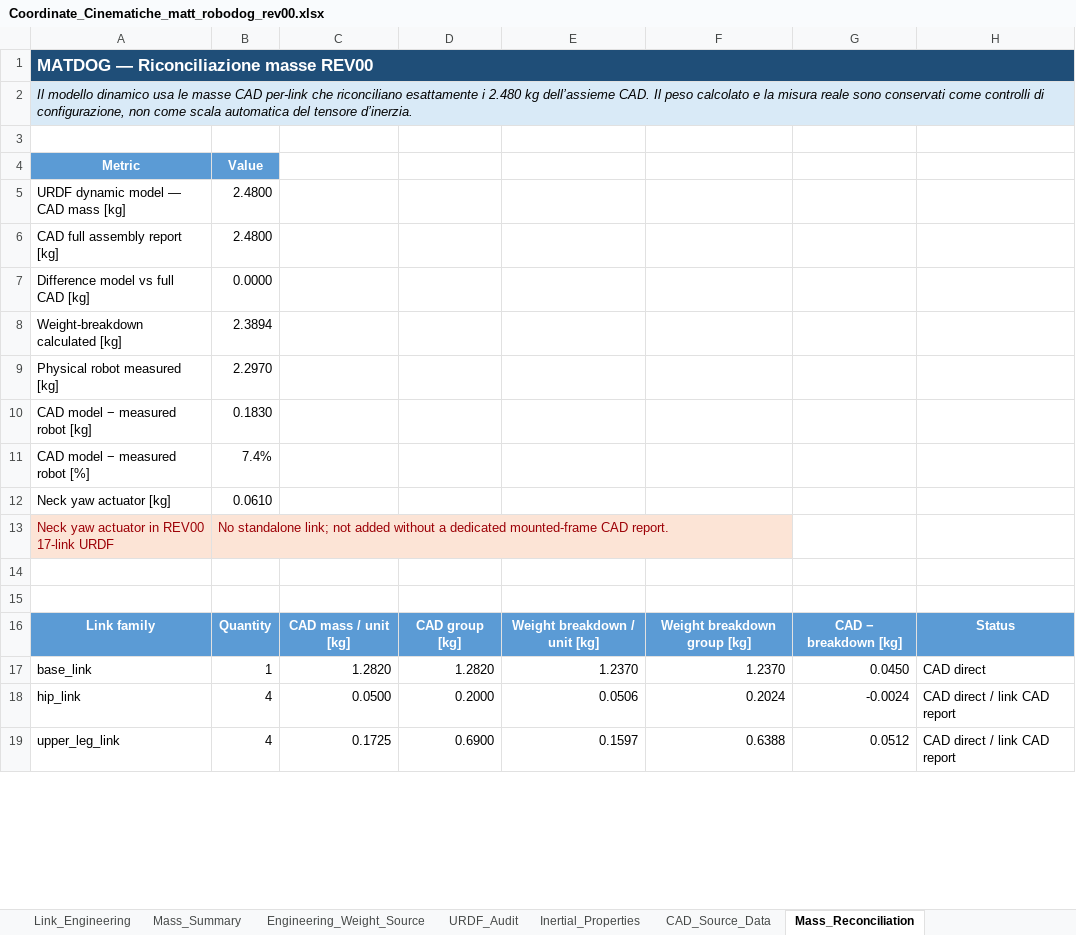
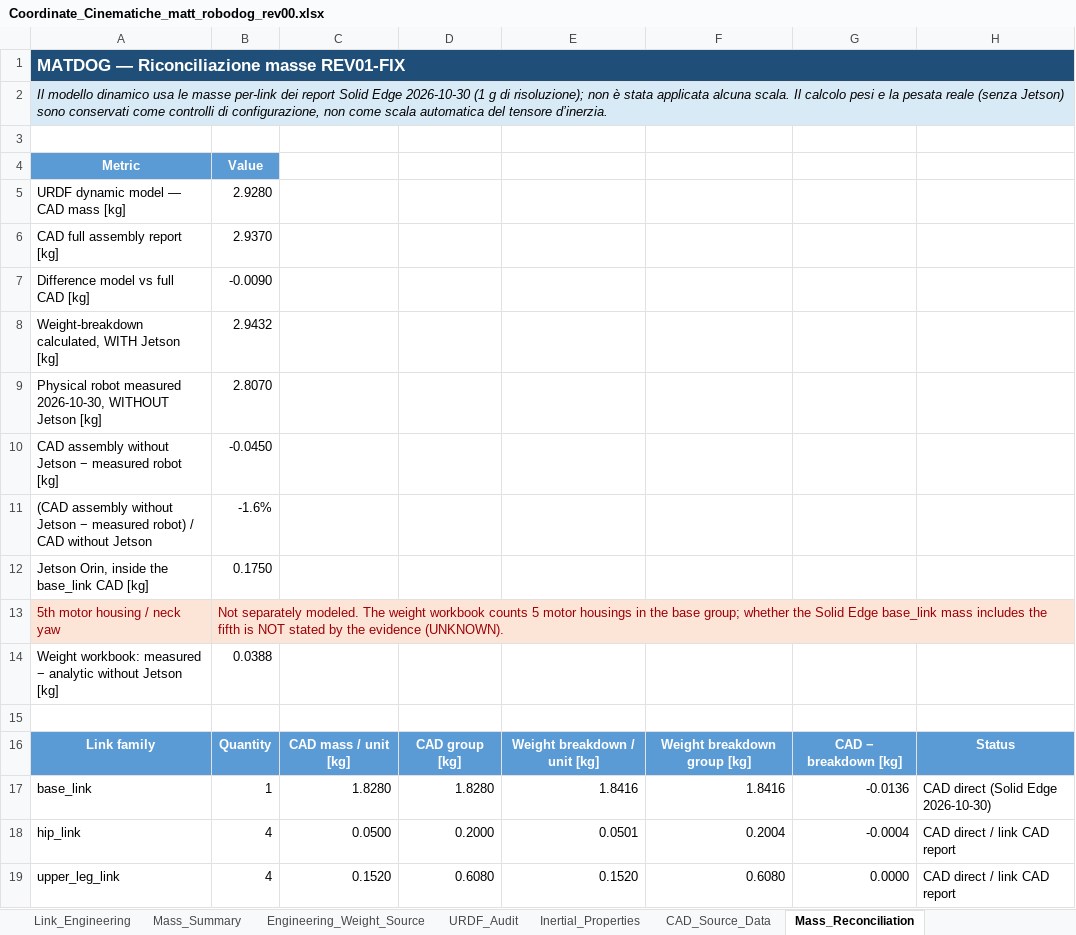
Before and after one commit to MattRobotics/robot-dog, an Excel workbook: 03_CAD/URDF/matt_robodog_rev00/reference/Coordinate_Cinematiche_matt_robodog_rev00.xlsx, sheet Mass_Reconciliation, drawn as a sheet; only a part is shown; values as stored, in another font and other column widths than the file's, no borders; removed rows and columns are numbered as before the commit, all else as after; the diff covers the shown part only; the diff names each change by its address in the sheet, - before the commit and + after, or states it on an @@ line.

```diff
--- a/03_CAD/URDF/matt_robodog_rev00/reference/Coordinate_Cinematiche_matt_robodog_rev00.xlsx (sheet Mass_Reconciliation)
+++ b/03_CAD/URDF/matt_robodog_rev00/reference/Coordinate_Cinematiche_matt_robodog_rev00.xlsx (sheet Mass_Reconciliation)
-A1: MATDOG — Riconciliazione masse REV00
+A1: MATDOG — Riconciliazione masse REV01-FIX
-A2: …le masse CAD per-link che riconciliano esattamente i 2.480 kg dell’assieme CAD. Il peso calcolato e la misura reale sono conservati…
+A2: …le masse per-link dei report Solid Edge 2026-10-30 (1 g di risoluzione); non è stata applicata alcuna scala. Il calcolo pesi e la pesata reale (senza Jetson) sono conservati…
-B5: 2.4800
+B5: 2.9280
-B6: 2.4800
+B6: 2.9370
-B7: 0.0000
+B7: -0.0090
-row 8: Weight-breakdown calculated [kg] | 2.3894
-row 9: Physical robot measured [kg] | 2.2970
-row 10: CAD model − measured robot [kg] | 0.1830
-row 11: CAD model − measured robot [%] | 7.4%
-row 12: Neck yaw actuator [kg] | 0.0610
-row 13: Neck yaw actuator in REV00 17-link URDF | No standalone link; not added without a dedicated mounted-frame CAD report.
-row 8: (empty)
+row 8: Weight-breakdown calculated, WITH Jetson [kg] | 2.9432
+row 9: Physical robot measured 2026-10-30, WITHOUT Jetson [kg] | 2.8070
+row 10: CAD assembly without Jetson − measured robot [kg] | -0.0450
+row 11: (CAD assembly without Jetson − measured robot) / CAD without Jetson | -1.6%
+row 12: Jetson Orin, inside the base_link CAD [kg] | 0.1750
+row 13: 5th motor housing / neck yaw | Not separately modeled. The weight workbook counts 5 motor housings in the base group; whether the Solid Edge base_link mass includes the fifth is NOT stated by the evidence (UNKNOWN).
+row 14: Weight workbook: measured − analytic without Jetson [kg] | 0.0388
-C17: 1.2820
+C17: 1.8280
-D17: 1.2820
+D17: 1.8280
-E17: 1.2370
+E17: 1.8416
-F17: 1.2370
+F17: 1.8416
-G17: 0.0450
+G17: -0.0136
-H17: CAD direct
+H17: CAD direct (Solid Edge 2026-10-30)
-E18: 0.0506
+E18: 0.0501
-F18: 0.2024
+F18: 0.2004
-G18: -0.0024
+G18: -0.0004
-C19: 0.1725
+C19: 0.1520
-D19: 0.6900
+D19: 0.6080
-E19: 0.1597
+E19: 0.1520
-F19: 0.6388
+F19: 0.6080
-G19: 0.0512
+G19: 0.0000
```
Also changed, not shown: 15 edited cells elsewhere in this sheet, sheet CAD_Source_Data, sheet Inertial_Properties, sheet Mesh_Transforms, sheet Link_Engineering, sheet Mass_Summary, sheet Physical_Property_Method, 3 more sheets, other sheet tabs, formulas that keep their value, 42 other files.
